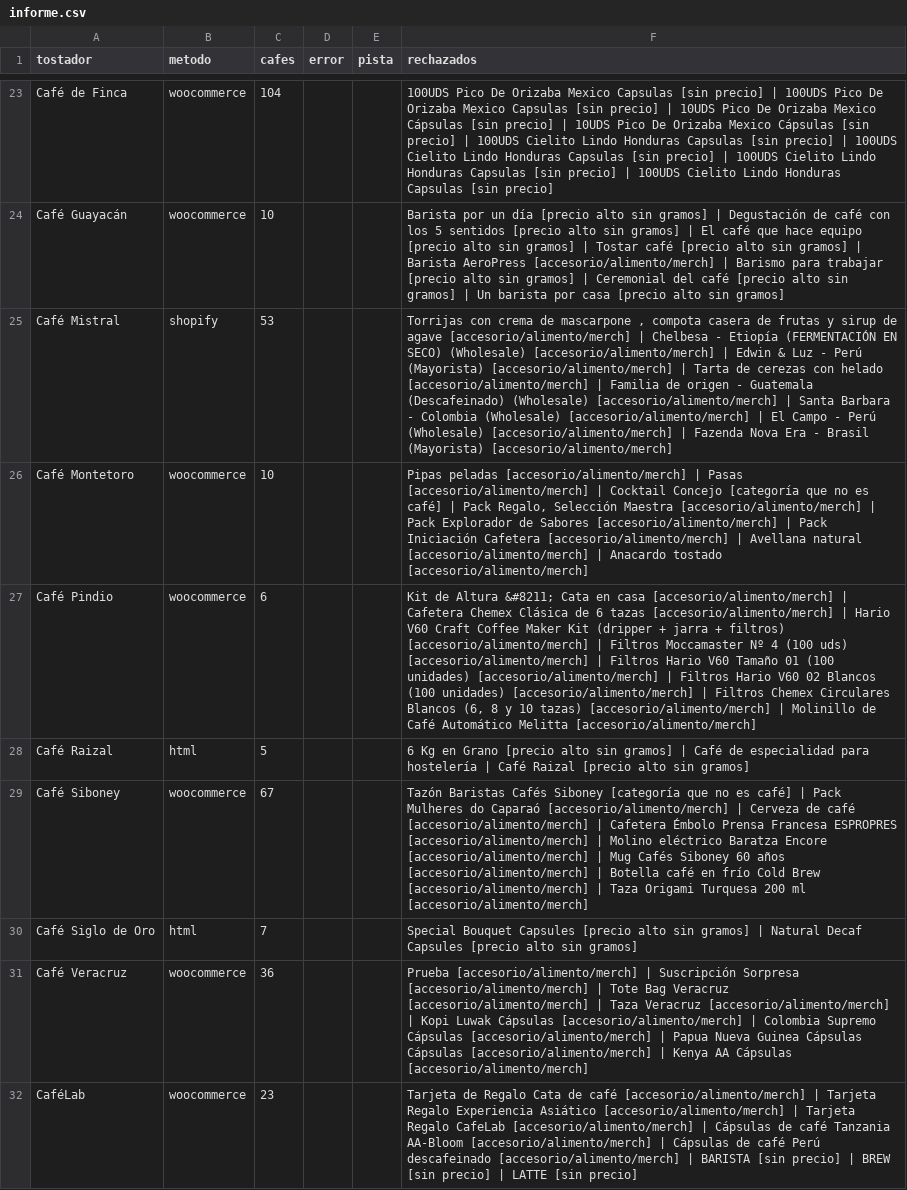
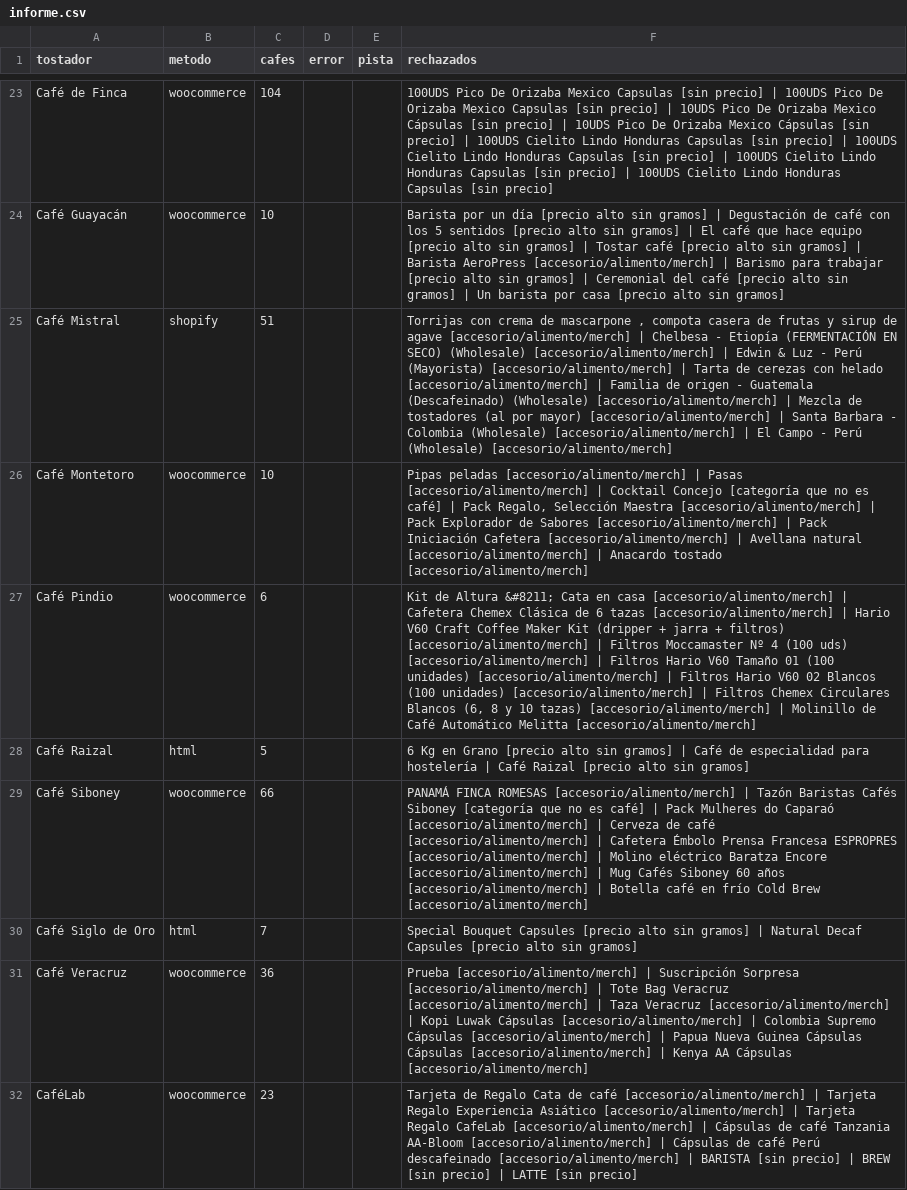
Before and after one commit to cafeteros2026/cafedeespecialidad, a CSV file: informe.csv, drawn as a sheet; only a part is shown, gaps mark what is left out; the diff covers the shown part only; the diff names each change by its address in the sheet, - before the commit and + after, or states it on an @@ line.

```diff
--- a/informe.csv
+++ b/informe.csv
-C25 (cafes): 53
+C25 (cafes): 51
-F25 (rechazados): …[accesorio/alimento/merch] | Santa Barbara - Colombia (Wholesale) [accesorio/alimento/merch] | El Campo - Perú (Wholesale) [accesorio/alimento/merch] | Fazenda Nova Era - Brasil (Mayorista) [accesorio/alimento/merch]
+F25 (rechazados): …[accesorio/alimento/merch] | Mezcla de tostadores (al por mayor) [accesorio/alimento/merch] | Santa Barbara - Colombia (Wholesale) [accesorio/alimento/merch] | El Campo - Perú (Wholesale) [accesorio/alimento/merch]
-C29 (cafes): 67
+C29 (cafes): 66
-F29 (rechazados): Tazón Baristas Cafés Siboney [categoría que no es café] | Pack Mulheres do Caparaó [accesorio/alimento/merch] | Cerveza de café [accesorio/alimento/merch] | Cafetera Émbolo Prensa Francesa ESPROPRES [accesorio/alimento/merch] | Molino eléctrico Baratza Encore [accesorio/alimento/merch] | Mug Cafés Siboney 60 años [accesorio/alimento/merch] | Botella café en frío Cold Brew [accesorio/alimento/merch] | Taza Origami Turquesa 200 ml [accesorio/alimento/merch]
+F29 (rechazados): PANAMÁ FINCA ROMESAS [accesorio/alimento/merch] | Tazón Baristas Cafés Siboney [categoría que no es café] | Pack Mulheres do Caparaó [accesorio/alimento/merch] | Cerveza de café [accesorio/alimento/merch] | Cafetera Émbolo Prensa Francesa ESPROPRES [accesorio/alimento/merch] | Molino eléctrico Baratza Encore [accesorio/alimento/merch] | Mug Cafés Siboney 60 años [accesorio/alimento/merch] | Botella café en frío Cold Brew [accesorio/alimento/merch]
```
Also changed, not shown: 52 edited cells elsewhere in this file, 2 other files.
